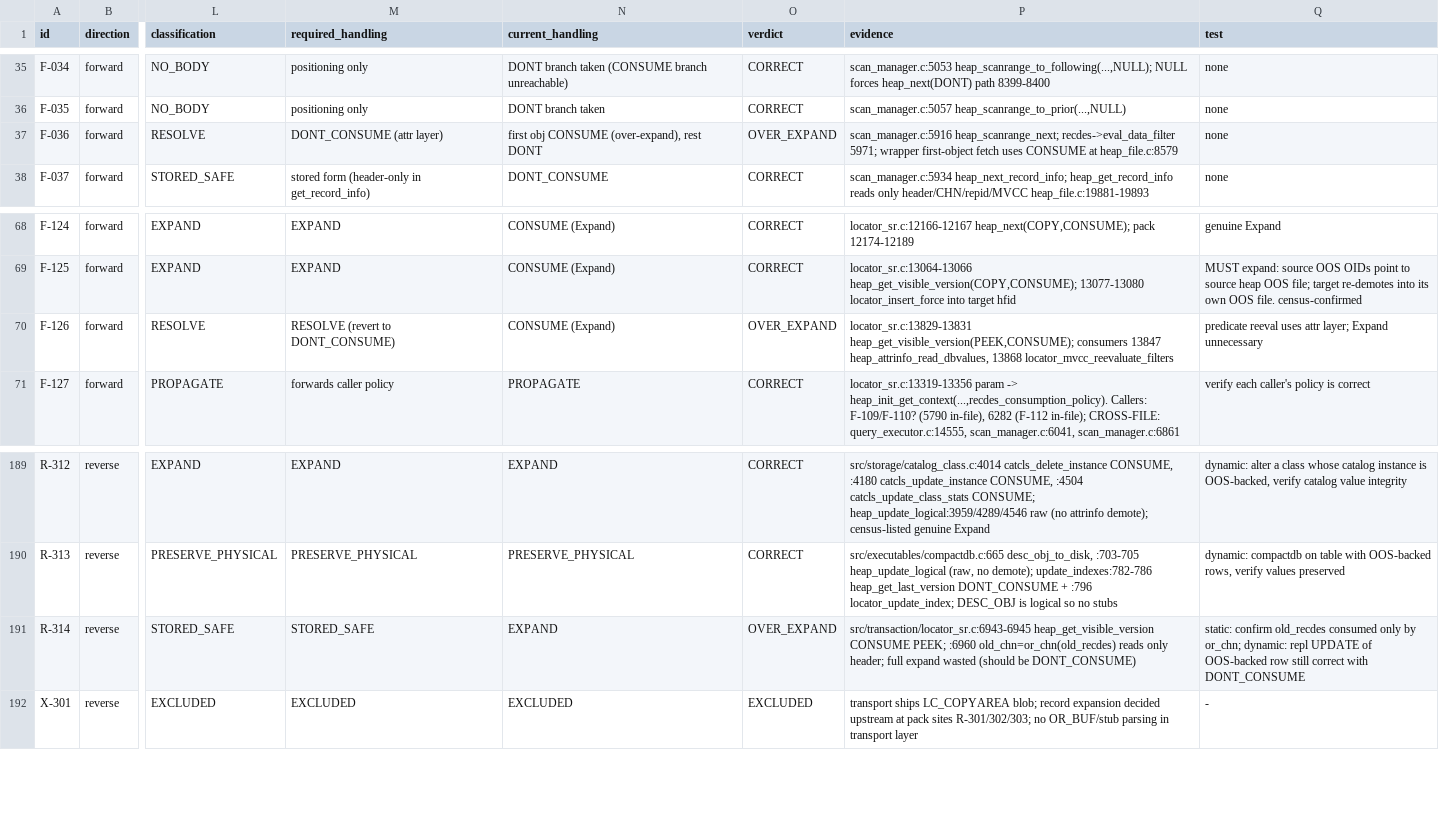
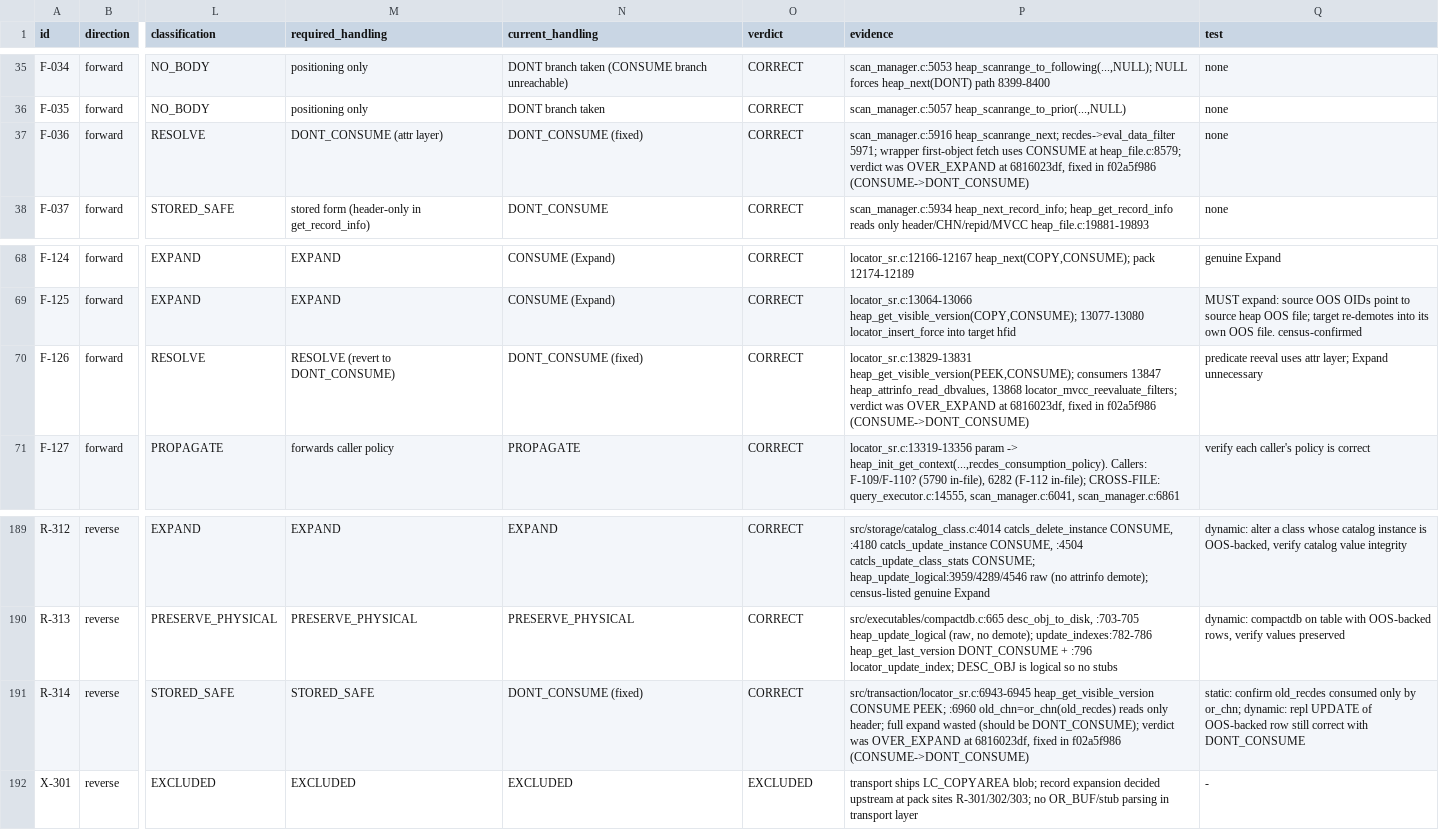
Before and after one commit to vimkim/my-cubrid-docs, a TSV file: cbrd-26847/audit/AUDIT-INVENTORY.tsv, drawn as a sheet; only a part is shown, gaps mark what is left out; the diff covers the shown part only; the diff names each change by its address in the sheet, - before the commit and + after, or states it on an @@ line.

```diff
--- a/cbrd-26847/audit/AUDIT-INVENTORY.tsv
+++ b/cbrd-26847/audit/AUDIT-INVENTORY.tsv
-N37 (current_handling): first obj CONSUME (over-expand), rest DONT
+N37 (current_handling): DONT_CONSUME (fixed)
-O37 (verdict): OVER_EXPAND
+O37 (verdict): CORRECT
-P37 (evidence): …CONSUME at heap_file.c:8579
+P37 (evidence): …CONSUME at heap_file.c:8579; verdict was OVER_EXPAND at 6816023df, fixed in f02a5f986 (CONSUME->DONT_CONSUME)
-N70 (current_handling): CONSUME (Expand)
+N70 (current_handling): DONT_CONSUME (fixed)
-O70 (verdict): OVER_EXPAND
+O70 (verdict): CORRECT
-P70 (evidence): …heap_attrinfo_read_dbvalues, 13868 locator_mvcc_reevaluate_filters
+P70 (evidence): …heap_attrinfo_read_dbvalues, 13868 locator_mvcc_reevaluate_filters; verdict was OVER_EXPAND at 6816023df, fixed in f02a5f986 (CONSUME->DONT_CONSUME)
-N191 (current_handling): EXPAND
+N191 (current_handling): DONT_CONSUME (fixed)
-O191 (verdict): OVER_EXPAND
+O191 (verdict): CORRECT
-P191 (evidence): …(should be DONT_CONSUME)
+P191 (evidence): …(should be DONT_CONSUME); verdict was OVER_EXPAND at 6816023df, fixed in f02a5f986 (CONSUME->DONT_CONSUME)
```
Also changed, not shown: 79 edited cells elsewhere in this file.
